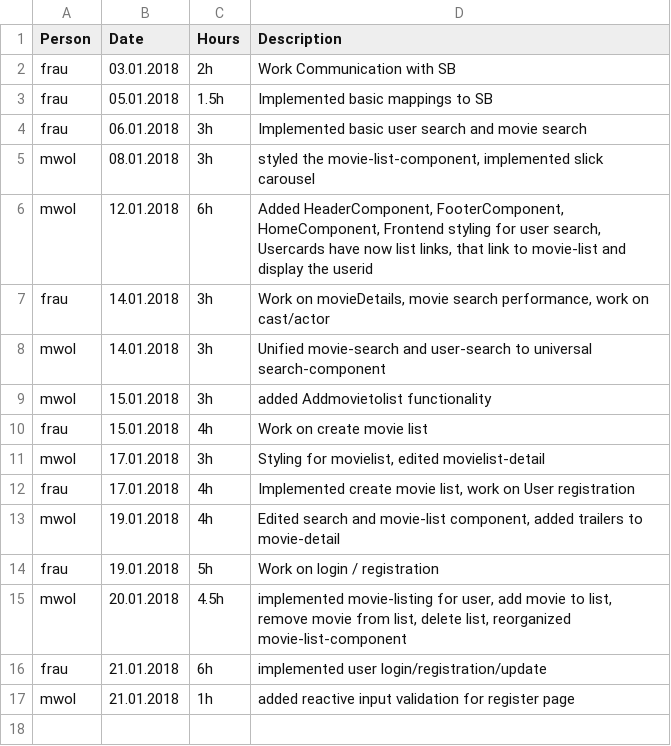
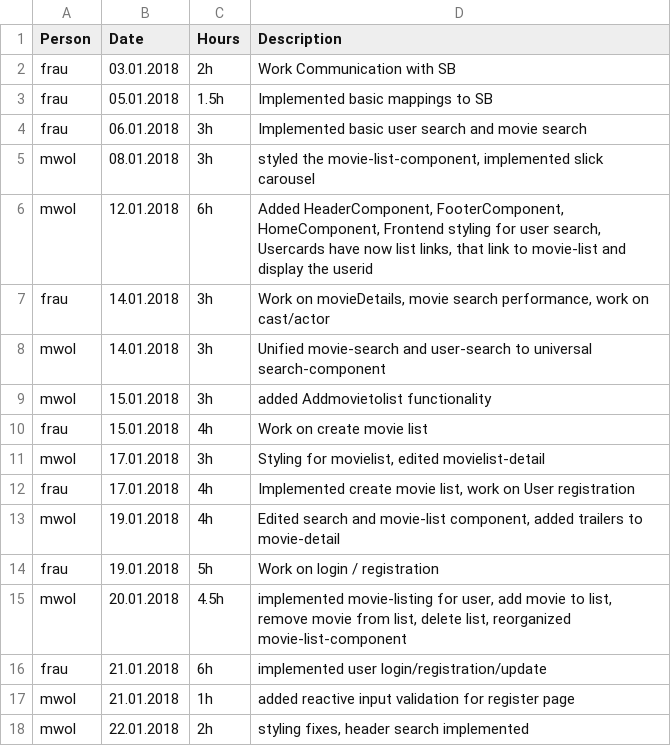
Before and after one commit to MrOrange1992/SWENGular, a CSV file: TIMESHEET.csv, drawn as a sheet.

Commit message:
styling fixes, header search implemented

```diff
--- a/TIMESHEET.csv
+++ b/TIMESHEET.csv
@@ -17 +17,2 @@ frau,21.01.2018,6h,"implemented user login/registration/update"
 mwol,21.01.2018,1h,"added reactive input validation for register page"
+mwol,22.01.2018,2h,"styling fixes, header search implemented"
```
Also changed, not shown: 10 other files.
